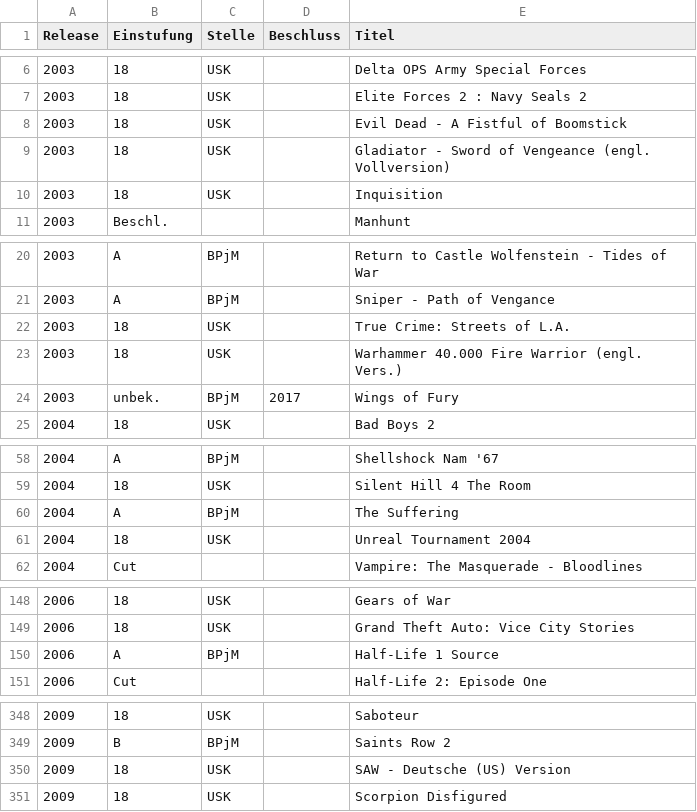
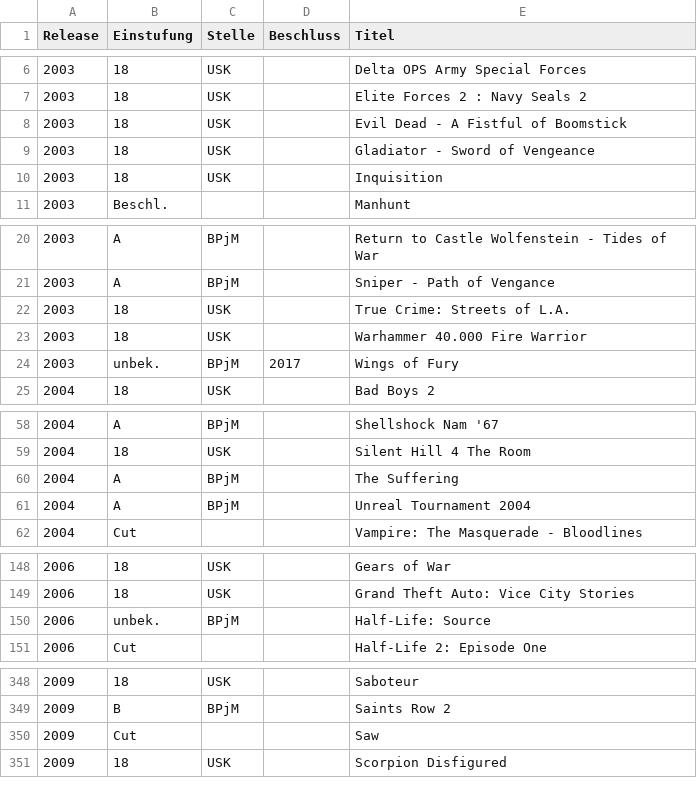
Before and after one commit to VDVC/ZeSta, a TSV file: ZeSta.tsv, drawn as a sheet; only a part is shown, gaps mark what is left out; the diff covers the shown part only.

Commit message:
Korrekturen und Umbenennungen

```diff
--- a/ZeSta.tsv
+++ b/ZeSta.tsv
@@ -8,3 +8,3 @@ Release	Einstufung	Stelle	Beschluss	Titel
 2003	18	USK		Evil Dead - A Fistful of Boomstick
-2003	18	USK		Gladiator - Sword of Vengeance (engl. Vollversion)
+2003	18	USK		Gladiator - Sword of Vengeance
 2003	18	USK		Inquisition
@@ -22,3 +22,3 @@ Release	Einstufung	Stelle	Beschluss	Titel
 2003	18	USK		True Crime: Streets of L.A.
-2003	18	USK		Warhammer 40.000 Fire Warrior (engl. Vers.)
+2003	18	USK		Warhammer 40.000 Fire Warrior
 2003	unbek.	BPjM	2017	Wings of Fury
@@ -60,3 +60,3 @@ Release	Einstufung	Stelle	Beschluss	Titel
 2004	A	BPjM		The Suffering
-2004	18	USK		Unreal Tournament 2004
+2004	A	BPjM		Unreal Tournament 2004
 2004	Cut			Vampire: The Masquerade - Bloodlines
@@ -149,3 +149,3 @@ Release	Einstufung	Stelle	Beschluss	Titel
 2006	18	USK		Grand Theft Auto: Vice City Stories
-2006	A	BPjM		Half-Life 1 Source
+2006	unbek.	BPjM		Half-Life: Source
 2006	Cut			Half-Life 2: Episode One
@@ -349,3 +349,3 @@ Release	Einstufung	Stelle	Beschluss	Titel
 2009	B	BPjM		Saints Row 2
-2009	18	USK		SAW - Deutsche (US) Version
+2009	Cut			Saw
 2009	18	USK		Scorpion Disfigured
```
Also changed, not shown: 4 edited cells elsewhere in this file.
